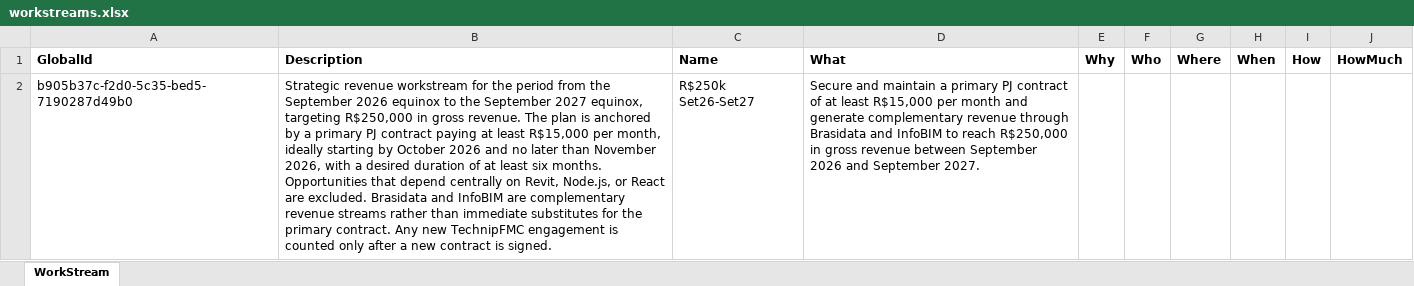
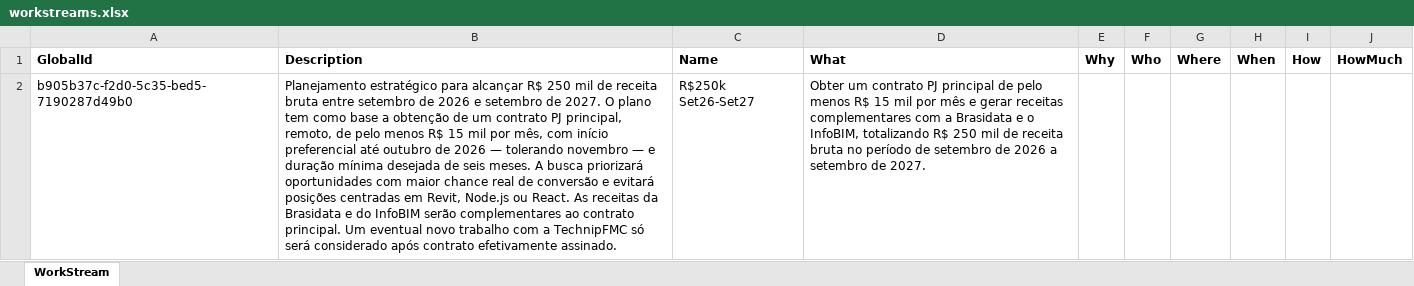
Before and after one commit to EliasMPJunior/my-desktop, an Excel workbook: strategic-planning/payload/document/workstreams.xlsx, sheet WorkStream, drawn as a sheet; values as stored, in another font and other column widths than the file's, no borders; the diff names each change by its address in the sheet, - before the commit and + after, or states it on an @@ line.

Commit message:
docs: translate strategic workstream to Portuguese

```diff
--- a/strategic-planning/payload/document/workstreams.xlsx (sheet WorkStream)
+++ b/strategic-planning/payload/document/workstreams.xlsx (sheet WorkStream)
-B2 (Description): Strategic revenue workstream for the period from the September 2026 equinox to the September 2027 equinox, targeting R$250,000 in gross revenue. The plan is anchored by a primary PJ contract paying at least R$15,000 per month, ideally starting by October 2026 and no later than November 2026, with a desired duration of at least six months. Opportunities that depend centrally on Revit, Node.js, or React are excluded. Brasidata and InfoBIM are complementary revenue streams rather than immediate substitutes for the primary contract. Any new TechnipFMC engagement is counted only after a new contract is signed.
+B2 (Description): Planejamento estratégico para alcançar R$ 250 mil de receita bruta entre setembro de 2026 e setembro de 2027. O plano tem como base a obtenção de um contrato PJ principal, remoto, de pelo menos R$ 15 mil por mês, com início preferencial até outubro de 2026 — tolerando novembro — e duração mínima desejada de seis meses. A busca priorizará oportunidades com maior chance real de conversão e evitará posições centradas em Revit, Node.js ou React. As receitas da Brasidata e do InfoBIM serão complementares ao contrato principal. Um eventual novo trabalho com a TechnipFMC só será considerado após contrato efetivamente assinado.
-D2 (What): Secure and maintain a primary PJ contract of at least R$15,000 per month and generate complementary revenue through Brasidata and InfoBIM to reach R$250,000 in gross revenue between September 2026 and September 2027.
+D2 (What): Obter um contrato PJ principal de pelo menos R$ 15 mil por mês e gerar receitas complementares com a Brasidata e o InfoBIM, totalizando R$ 250 mil de receita bruta no período de setembro de 2026 a setembro de 2027.
```
